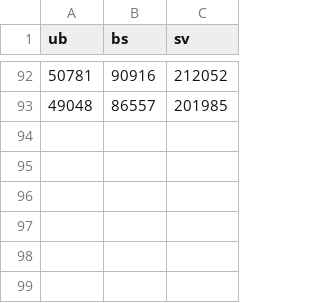
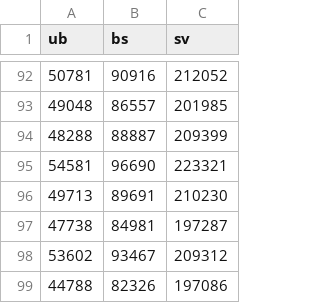
Before and after one commit to chrilur/nrkmeteret, a CSV file: data/bamob.csv, drawn as a sheet; only a part is shown, gaps mark what is left out.

```diff
--- a/data/bamob.csv
+++ b/data/bamob.csv
@@ -93 +93,7 @@
 49048,86557,201985
+48288,88887,209399
+54581,96690,223321
+49713,89691,210230
+47738,84981,197287
+53602,93467,209312
+44788,82326,197086
```
Also changed, not shown: data/banett.csv, data/btmob.csv, 8 other files.
